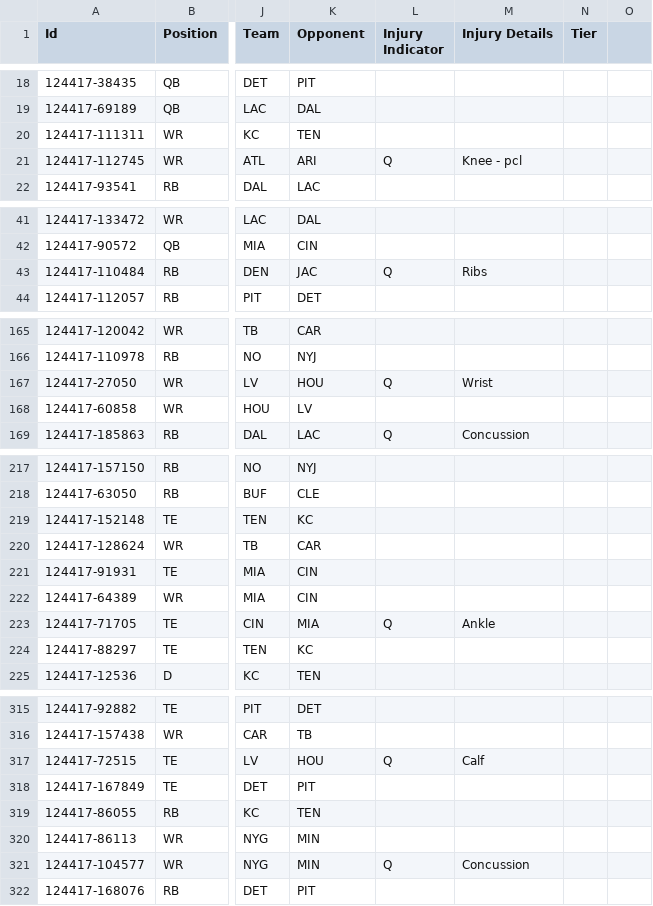
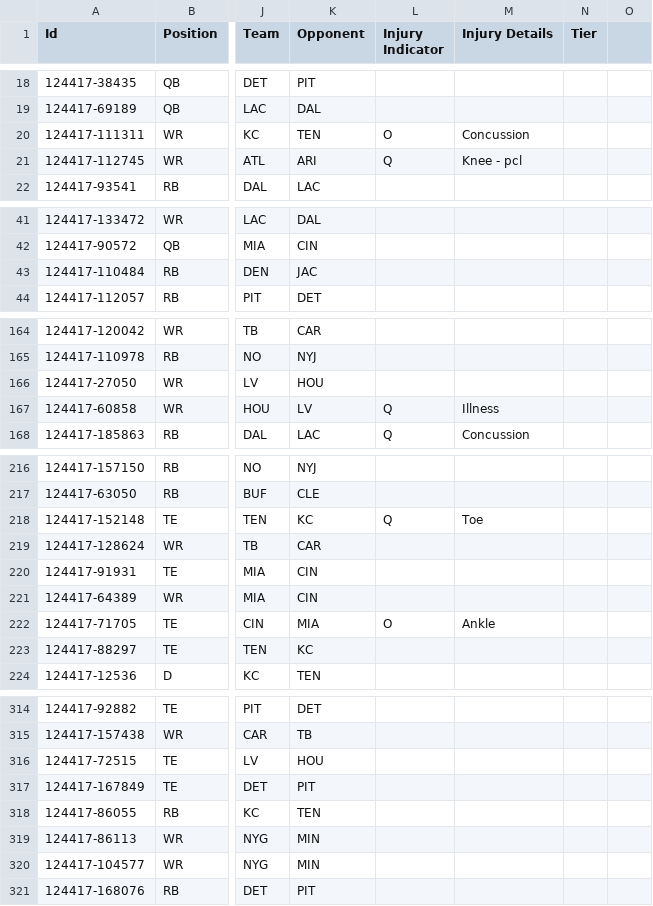
Before and after one commit to jvereen01/NFL_DFS_OPTIMZER, a CSV file: FanDuel-NFL-2025 EST-12 EST-21 EST-124417-players-list.csv, drawn as a sheet; only a part is shown, gaps mark what is left out; addresses are those after the commit; the diff covers the shown part only; the diff names each change by its address in the sheet, - before the commit and + after, or states it on an @@ line.

Commit message:
Update December 21st player data (EST-124417) with latest changes - Week 16 NFL DFS data refresh

```diff
--- a/FanDuel-NFL-2025 EST-12 EST-21 EST-124417-players-list.csv
+++ b/FanDuel-NFL-2025 EST-12 EST-21 EST-124417-players-list.csv
-L20 (Injury Indicator): (empty)
+L20 (Injury Indicator): O
-M20 (Injury Details): (empty)
+M20 (Injury Details): Concussion
-L43 (Injury Indicator): Q
+L43 (Injury Indicator): (empty)
-M43 (Injury Details): Ribs
+M43 (Injury Details): (empty)
-L166 (Injury Indicator): Q
+L166 (Injury Indicator): (empty)
-M166 (Injury Details): Wrist
+M166 (Injury Details): (empty)
-L167 (Injury Indicator): (empty)
+L167 (Injury Indicator): Q
-M167 (Injury Details): (empty)
+M167 (Injury Details): Illness
-L218 (Injury Indicator): (empty)
+L218 (Injury Indicator): Q
-M218 (Injury Details): (empty)
+M218 (Injury Details): Toe
-L222 (Injury Indicator): Q
+L222 (Injury Indicator): O
-L316 (Injury Indicator): Q
+L316 (Injury Indicator): (empty)
-M316 (Injury Details): Calf
+M316 (Injury Details): (empty)
-L320 (Injury Indicator): Q
+L320 (Injury Indicator): (empty)
-M320 (Injury Details): Concussion
+M320 (Injury Details): (empty)
```
Also changed, not shown: 1 removed row and 36 edited cells elsewhere in this file.
